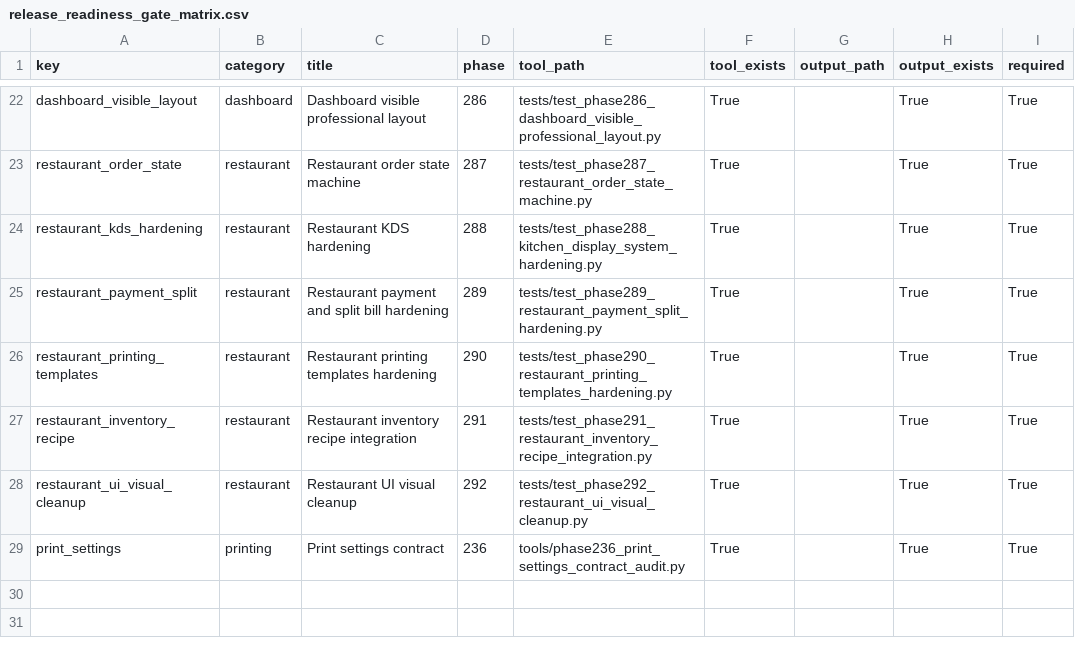
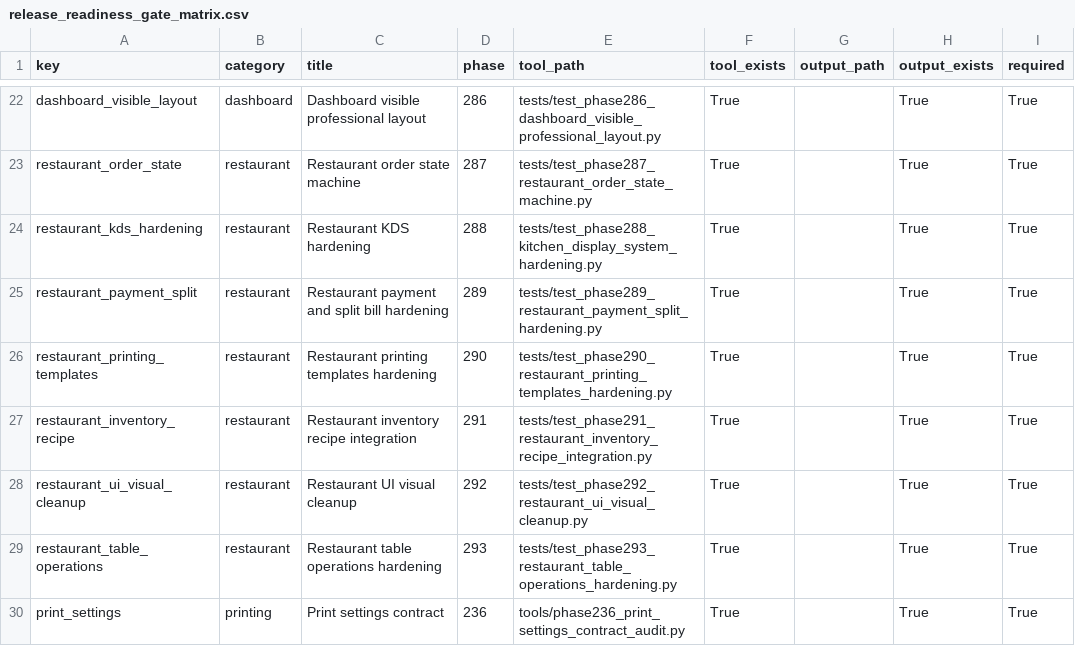
Before and after one commit to bukamal/alrajihi, a CSV file: tools/audit_outputs/release_readiness_gate_matrix.csv, drawn as a sheet; only a part is shown, gaps mark what is left out.

```diff
--- a/tools/audit_outputs/release_readiness_gate_matrix.csv
+++ b/tools/audit_outputs/release_readiness_gate_matrix.csv
@@ -28,2 +28,3 @@ restaurant_inventory_recipe,restaurant,Restaurant inventory recipe integration,2
 restaurant_ui_visual_cleanup,restaurant,Restaurant UI visual cleanup,292,tests/test_phase292_restaurant_ui_visual_cleanup.py,True,,True,True
+restaurant_table_operations,restaurant,Restaurant table operations hardening,293,tests/test_phase293_restaurant_table_operations_hardening.py,True,,True,True
 print_settings,printing,Print settings contract,236,tools/phase236_print_settings_contract_audit.py,True,,True,True
```
Also changed, not shown: 9 other files.
